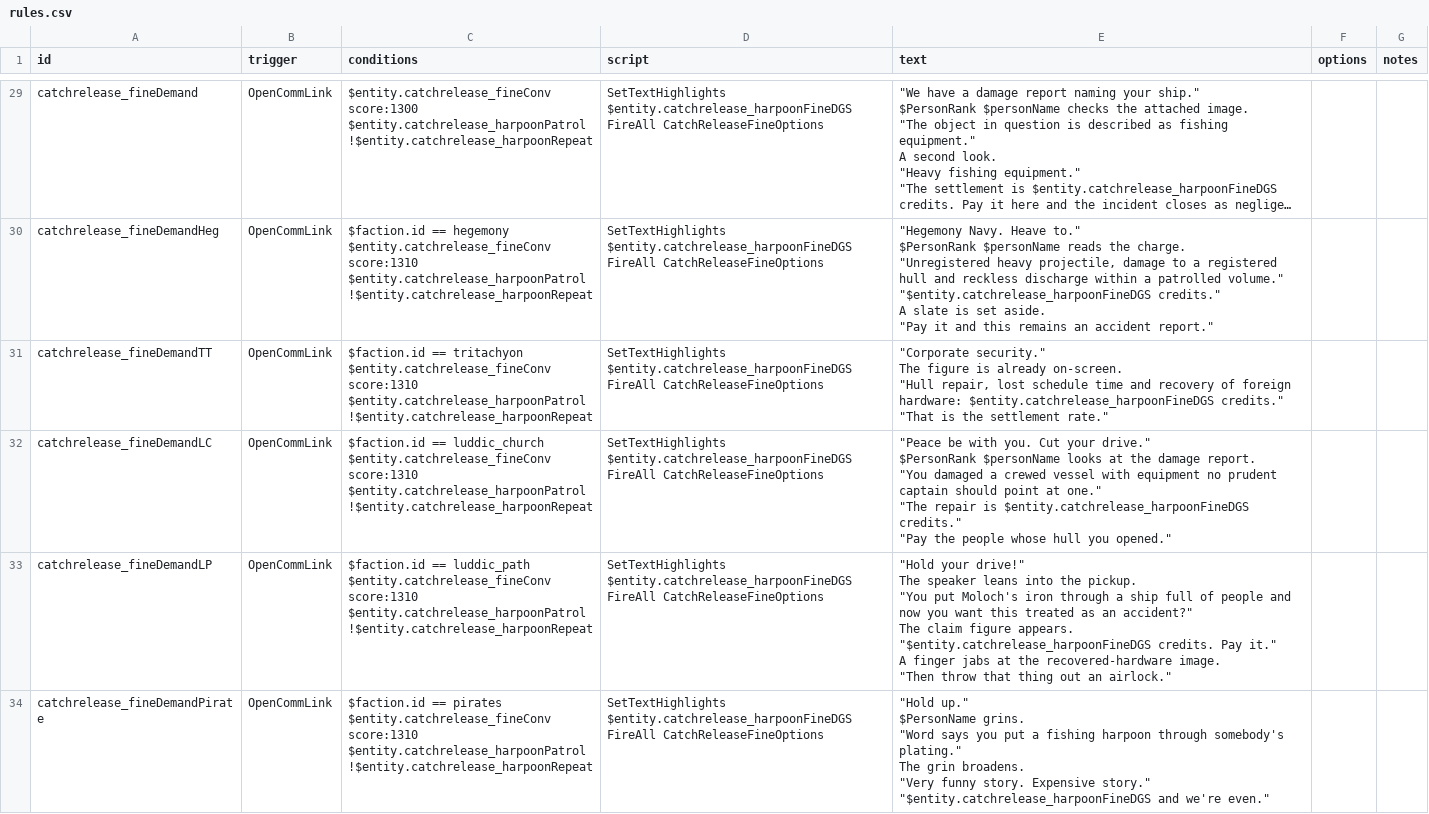
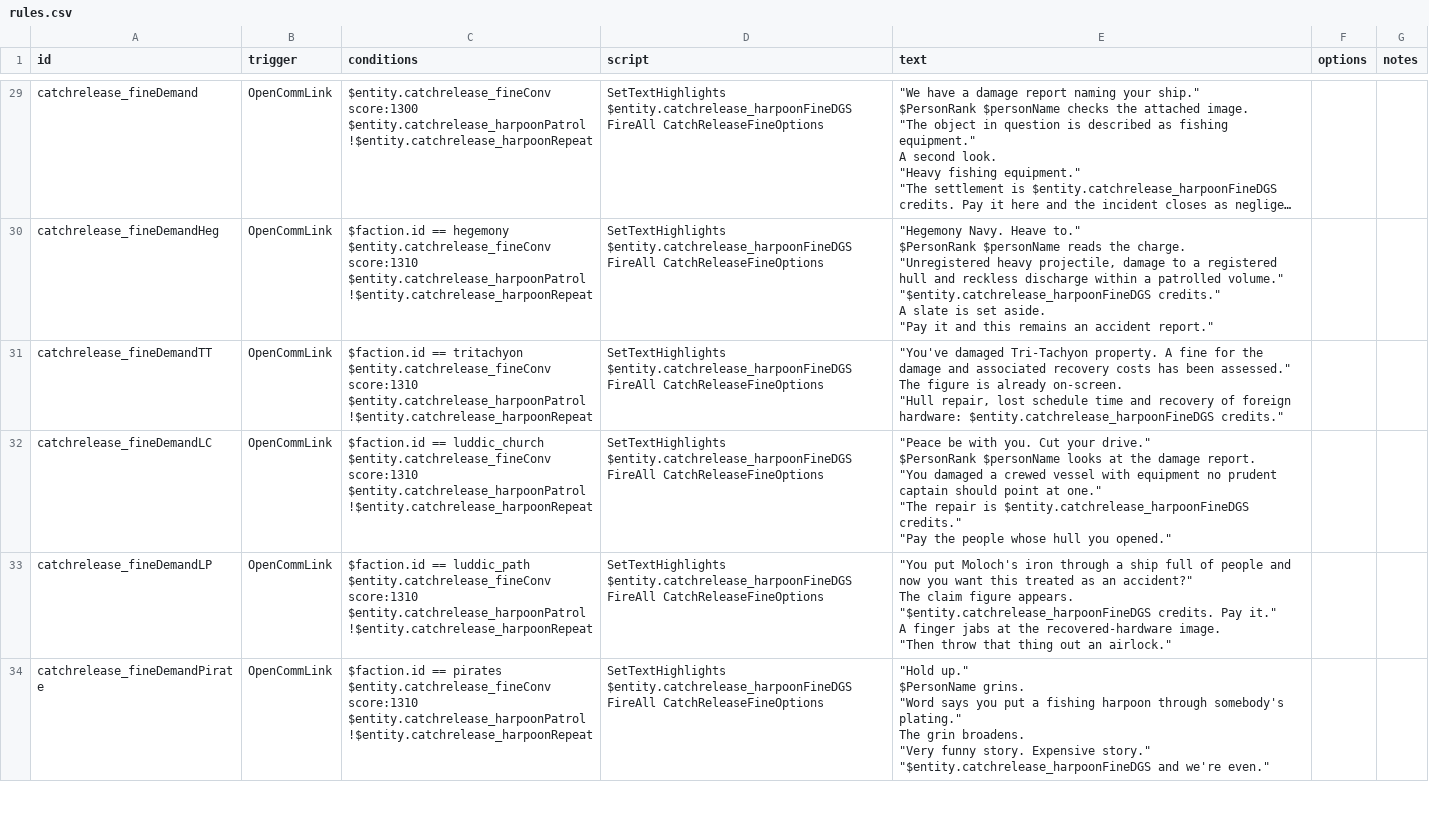
Before and after one commit to SirHartley/Catch.Release, a CSV file: data/campaign/rules.csv, drawn as a sheet; only a part is shown, gaps mark what is left out; long unchanged cells end in …; the diff covers the shown part only.

```diff
--- a/data/campaign/rules.csv
+++ b/data/campaign/rules.csv
@@ -201,13 +203,11 @@ A slate is set aside.
 ""Pay it and this remains an accident report.""",,
-catchrelease_fineDemandTT,OpenCommLink,"$faction.id == tritachyon
-$entity.catchrelease_fineConv score:1310
-$entity.catchrelease_harpoonPatrol
-!$entity.catchrelease_harpoonRepeat","SetTextHighlights $entity.catchrelease_harpoonFineDGS
-FireAll CatchReleaseFineOptions","""Corporate security.""
-
-The figure is already on-screen.
-
-""Hull repair, lost schedule time and recovery of foreign hardware: $entity.catchrelease_harpoonFineDGS credits.""
-
-""That is the settlement rate.""",,
+catchrelease_fineDemandTT,OpenCommLink,"$faction.id == tritachyon
+$entity.catchrelease_fineConv score:1310
+$entity.catchrelease_harpoonPatrol
+!$entity.catchrelease_harpoonRepeat","SetTextHighlights $entity.catchrelease_harpoonFineDGS
+FireAll CatchReleaseFineOptions","""You've damaged Tri-Tachyon property. A fine for the damage and associated recovery costs has been assessed.""
+
+The figure is already on-screen.
+
+""Hull repair, lost schedule time and recovery of foreign hardware: $entity.catchrelease_harpoonFineDGS credits.""",,
 catchrelease_fineDemandLC,OpenCommLink,"$faction.id == luddic_church
@@ -225,19 +225,15 @@ $PersonRank $personName looks at the damage report.
 ""Pay the people whose hull you opened.""",,
-catchrelease_fineDemandLP,OpenCommLink,"$faction.id == luddic_path
-$entity.catchrelease_fineConv score:1310
-$entity.catchrelease_harpoonPatrol
-!$entity.catchrelease_harpoonRepeat","SetTextHighlights $entity.catchrelease_harpoonFineDGS
-FireAll CatchReleaseFineOptions","""Hold your drive!""
-
-The speaker leans into the pickup.
-
-""You put Moloch's iron through a ship full of people and now you want this treated as an accident?""
-
-The claim figure appears.
-
-""$entity.catchrelease_harpoonFineDGS credits. Pay it.""
-
-A finger jabs at the recovered-hardware image.
-
-""Then throw that thing out an airlock.""",,
+catchrelease_fineDemandLP,OpenCommLink,"$faction.id == luddic_path
+$entity.catchrelease_fineConv score:1310
+$entity.catchrelease_harpoonPatrol
+!$entity.catchrelease_harpoonRepeat","SetTextHighlights $entity.catchrelease_harpoonFineDGS
+FireAll CatchReleaseFineOptions","""You put Moloch's iron through a ship full of people and now you want this treated as an accident?""
+
+The claim figure appears.
+
+""$entity.catchrelease_harpoonFineDGS credits. Pay it.""
+
+A finger jabs at the recovered-hardware image.
+
+""Then throw that thing out an airlock.""",,
 catchrelease_fineDemandPirate,OpenCommLink,"$faction.id == pirates
```
Also changed, not shown: 77 edited cells elsewhere in this file.
